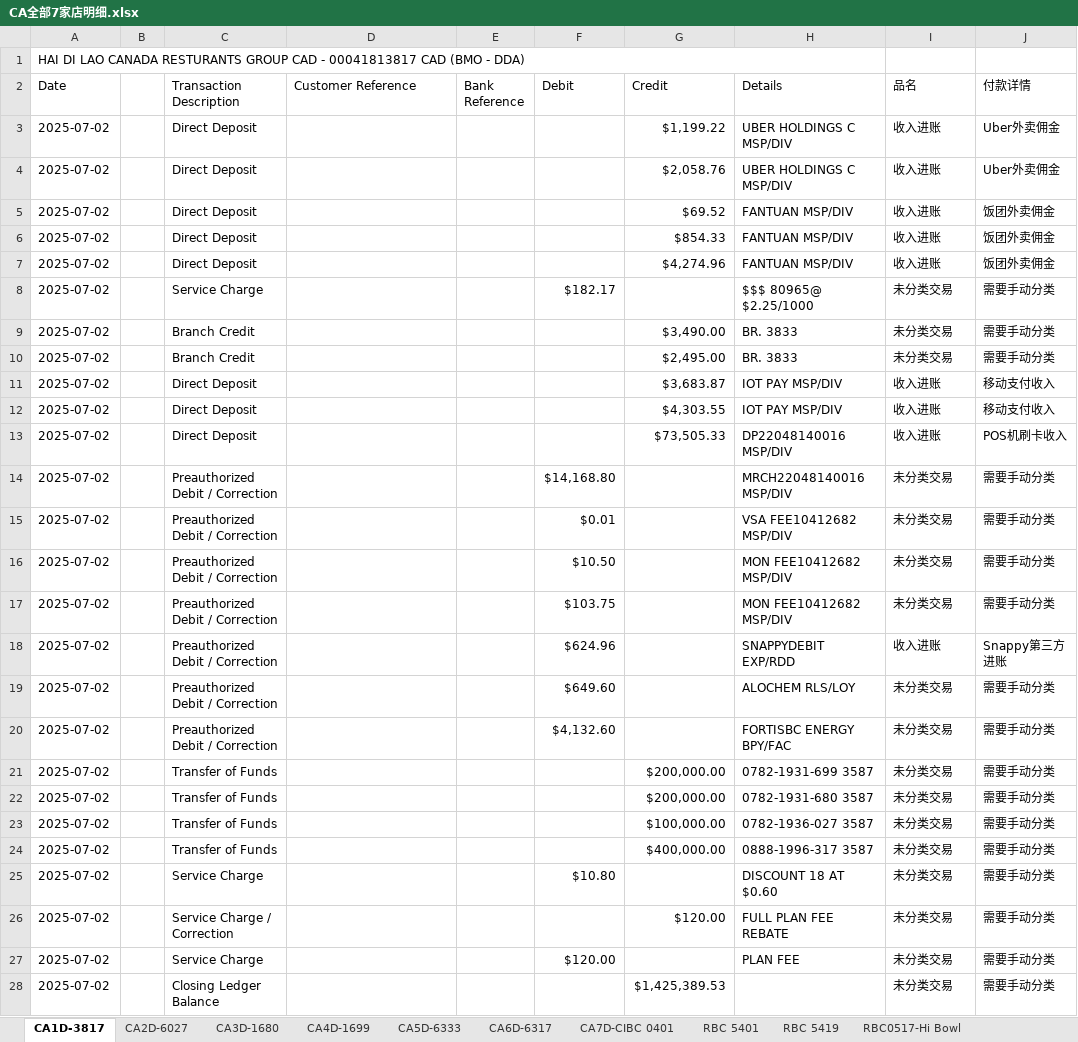
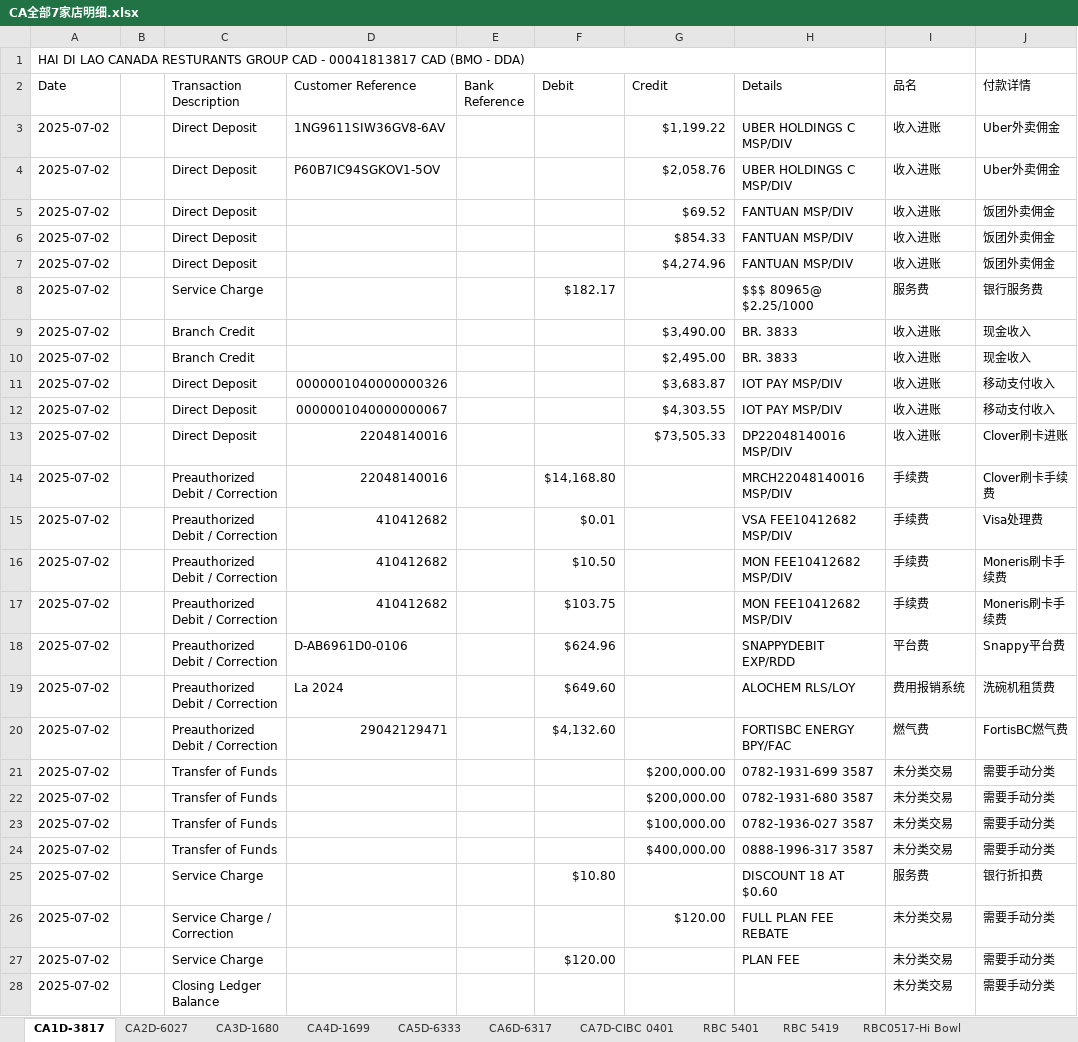
Before and after one commit to HongmingWang-Rabbit/haidilao_analyze_database, an Excel workbook: paperwork-automation/Input/daily_report/bank_transactions_reports/CA全部7家店明细.xlsx, sheet CA1D-3817, drawn as a sheet; only a part is shown; values as stored, in another font and other column widths than the file's, no cell formats; conditional formats not drawn; the diff covers the shown part only; the diff names each change by its address in the sheet, - before the commit and + after, or states it on an @@ line.

```diff
--- a/paperwork-automation/Input/daily_report/bank_transactions_reports/CA全部7家店明细.xlsx (sheet CA1D-3817)
+++ b/paperwork-automation/Input/daily_report/bank_transactions_reports/CA全部7家店明细.xlsx (sheet CA1D-3817)
-D3 (Customer Reference): (empty)
+D3 (Customer Reference): 1NG9611SIW36GV8-6AV
-D4 (Customer Reference): (empty)
+D4 (Customer Reference): P60B7IC94SGKOV1-5OV
-I8 (品名): 未分类交易
+I8 (品名): 服务费
-J8 (付款详情): 需要手动分类
+J8 (付款详情): 银行服务费
-I9:I10 (品名): 未分类交易
+I9:I10 (品名): 收入进账
-J9:J10 (付款详情): 需要手动分类
+J9:J10 (付款详情): 现金收入
-D11 (Customer Reference): (empty)
+D11 (Customer Reference): 0000001040000000326
-D12 (Customer Reference): (empty)
+D12 (Customer Reference): 0000001040000000067
-D13:D14 (Customer Reference): (empty)
+D13:D14 (Customer Reference): 22048140016
-J13 (付款详情): POS机刷卡收入
+J13 (付款详情): Clover刷卡进账
-I14:I17 (品名): 未分类交易
+I14:I17 (品名): 手续费
-J14 (付款详情): 需要手动分类
+J14 (付款详情): Clover刷卡手续费
-D15:D17 (Customer Reference): (empty)
+D15:D17 (Customer Reference): 410412682
-J15 (付款详情): 需要手动分类
+J15 (付款详情): Visa处理费
-J16:J17 (付款详情): 需要手动分类
+J16:J17 (付款详情): Moneris刷卡手续费
-D18 (Customer Reference): (empty)
+D18 (Customer Reference): D-AB6961D0-0106
-I18 (品名): 收入进账
+I18 (品名): 平台费
-J18 (付款详情): Snappy第三方进账
+J18 (付款详情): Snappy平台费
-D19 (Customer Reference): (empty)
+D19 (Customer Reference): La 2024
-I19 (品名): 未分类交易
+I19 (品名): 费用报销系统
-J19 (付款详情): 需要手动分类
+J19 (付款详情): 洗碗机租赁费
-D20 (Customer Reference): (empty)
+D20 (Customer Reference): 29042129471
-I20 (品名): 未分类交易
+I20 (品名): 燃气费
-J20 (付款详情): 需要手动分类
+J20 (付款详情): FortisBC燃气费
-I25 (品名): 未分类交易
+I25 (品名): 服务费
-J25 (付款详情): 需要手动分类
+J25 (付款详情): 银行折扣费
-G28 (Credit): $1,425,389.53
+G28 (Credit): (empty)
```
Also changed, not shown: 76 removed rows and 95 edited cells elsewhere in this sheet, sheet CA7D-CIBC 0401, sheet RBC 0922（USD）, sheet RBC 5419, sheet CA4D-1699, sheet RBC 5401, sheet CA2D-6027, 5 more sheets, cell formats, 3 other files.
